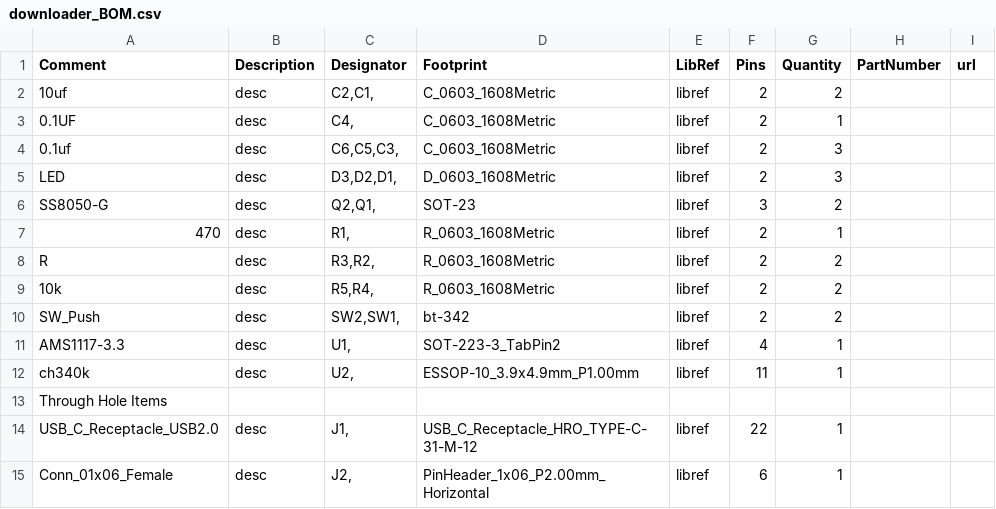
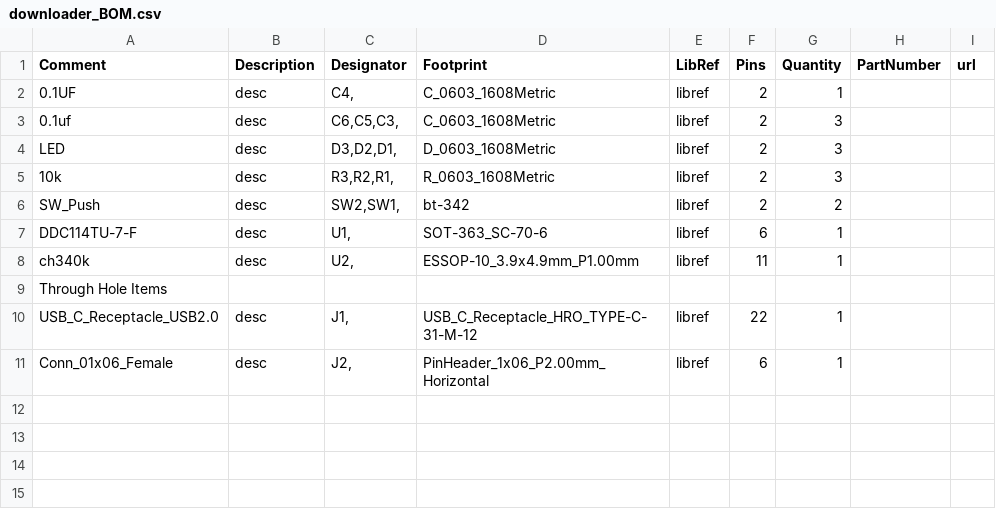
Before and after one commit to BearLaboratory/downloader, a CSV file: downloader_BOM.csv, drawn as a sheet.

```diff
--- a/downloader_BOM.csv
+++ b/downloader_BOM.csv
@@ -1,3 +1,2 @@
 "Comment","Description","Designator","Footprint","LibRef","Pins","Quantity","PartNumber","url",
-"10uf","desc","C2,C1,","C_0603_1608Metric","libref","2","2","","",
 "0.1UF","desc","C4,","C_0603_1608Metric","libref","2","1","","",
@@ -5,8 +4,5 @@
 "LED","desc","D3,D2,D1,","D_0603_1608Metric","libref","2","3","","",
-"SS8050-G","desc","Q2,Q1,","SOT-23","libref","3","2","","",
-"470","desc","R1,","R_0603_1608Metric","libref","2","1","","",
-"R","desc","R3,R2,","R_0603_1608Metric","libref","2","2","","",
-"10k","desc","R5,R4,","R_0603_1608Metric","libref","2","2","","",
+"10k","desc","R3,R2,R1,","R_0603_1608Metric","libref","2","3","","",
 "SW_Push","desc","SW2,SW1,","bt-342","libref","2","2","","",
-"AMS1117-3.3","desc","U1,","SOT-223-3_TabPin2","libref","4","1","","",
+"DDC114TU-7-F","desc","U1,","SOT-363_SC-70-6","libref","6","1","","",
 "ch340k","desc","U2,","ESSOP-10_3.9x4.9mm_P1.00mm","libref","11","1","","",
```
Also changed, not shown: downloader_POS.csv, 22 other files.
